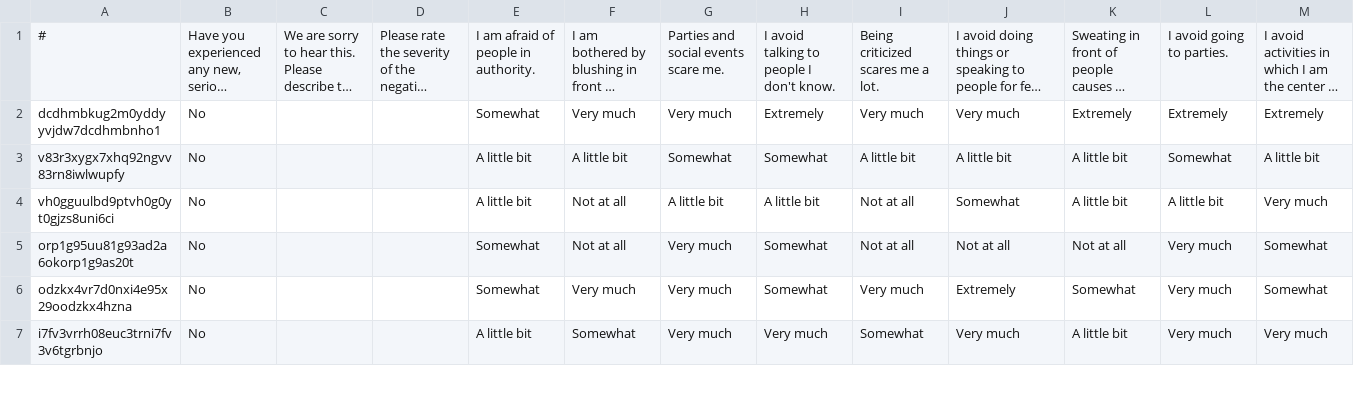
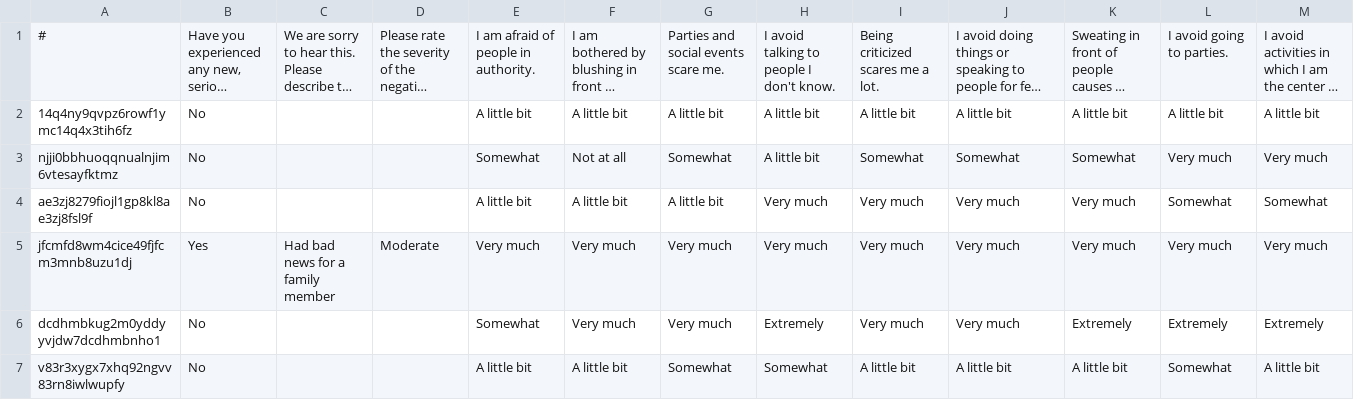
Before and after one commit to my-Aya/rct-data, a CSV file: rct-2023-03/raw_data/waitlist_week4.csv, drawn as a sheet; only a part is shown; the shorter side is filled out with more unchanged rows; long unchanged cells end in …; rows hold the shown columns only; the diff names each change by its address in the sheet, - before the commit and + after, or states it on an @@ line.

```diff
--- a/rct-2023-03/raw_data/waitlist_week4.csv
+++ b/rct-2023-03/raw_data/waitlist_week4.csv
+row 2: 14q4ny9qvpz6rowf1ymc14q4x3tih6fz | No |  |  | A little bit | A little bit | A little bit | A little bit | A little bit | A little bit | A little bit | A little bit | A little bit
+row 3: njji0bbhuoqqnualnjim6vtesayfktmz | No |  |  | Somewhat | Not at all | Somewhat | A little bit | Somewhat | Somewhat | Somewhat | Very much | Very much
+row 4: ae3zj8279fiojl1gp8kl8ae3zj8fsl9f | No |  |  | A little bit | A little bit | A little bit | Very much | Very much | Very much | Very much | Somewhat | Somewhat
+row 5: jfcmfd8wm4cice49fjfcm3mnb8uzu1dj | Yes | Had bad news for a family member | Moderate | Very much | Very much | Very much | Very much | Very much | Very much | Very much | Very much | Very much
```
Also changed, not shown: 8 other files.
